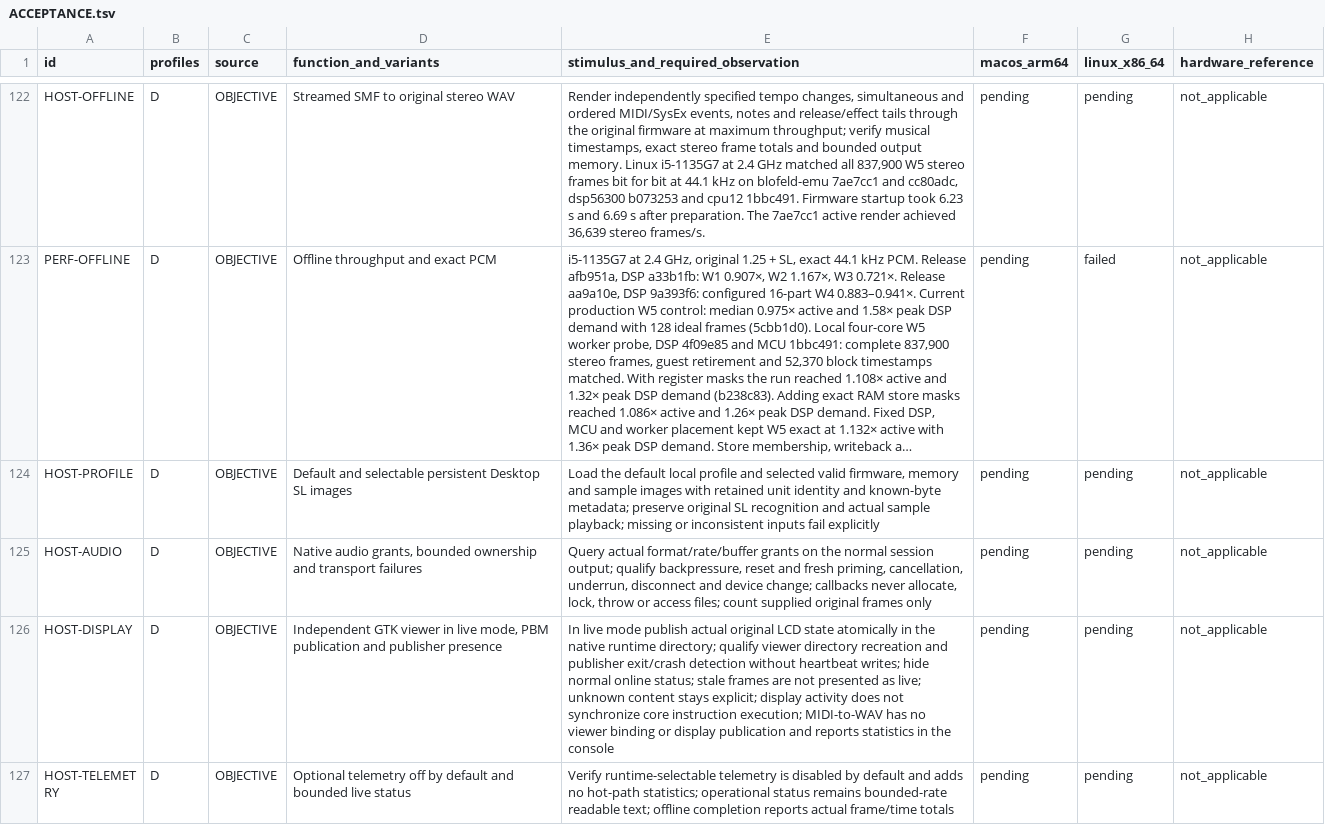
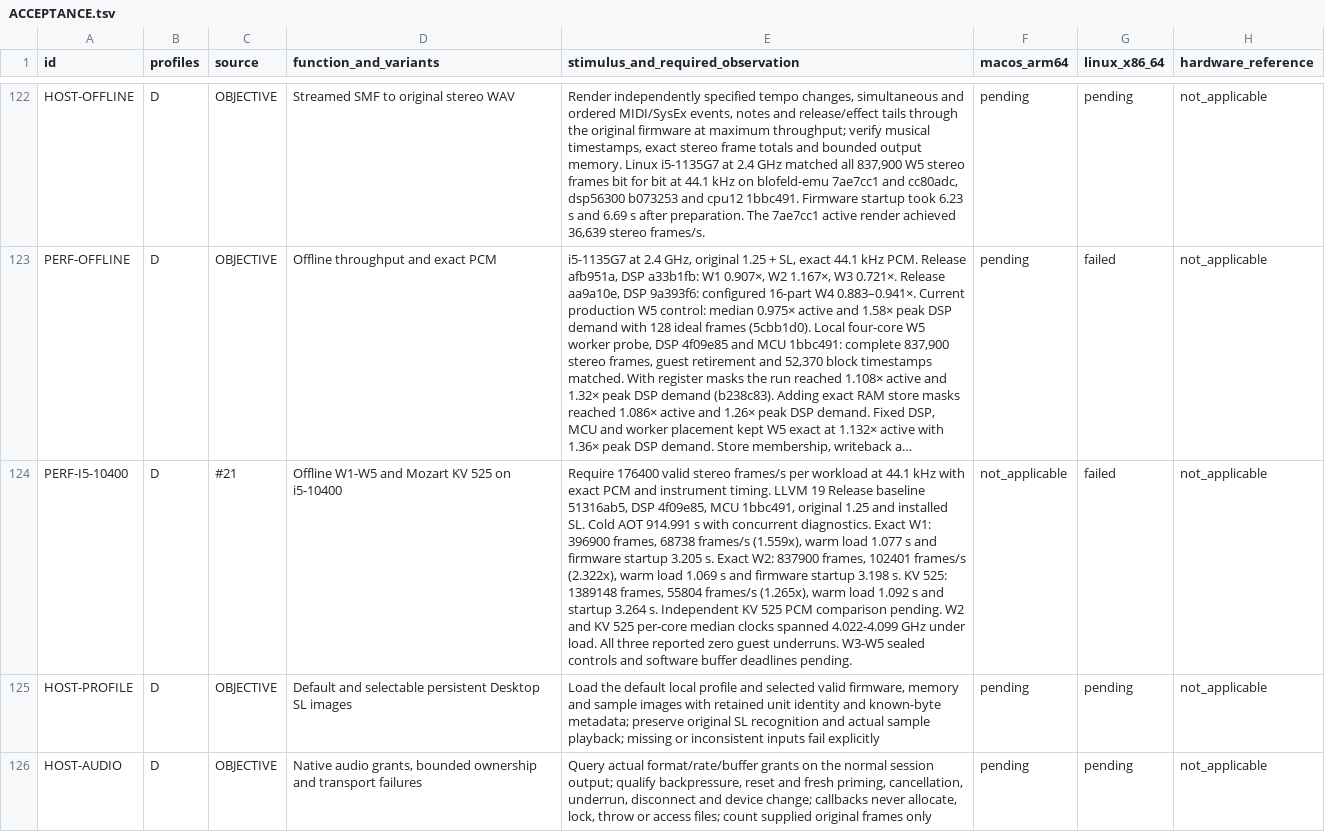
Before and after one commit to Weichwolf/blofeld-emu, a TSV file: ACCEPTANCE.tsv, drawn as a sheet; only a part is shown, gaps mark what is left out; the shorter side is filled out with more unchanged rows; long unchanged cells end in …; the diff names each change by its address in the sheet, - before the commit and + after, or states it on an @@ line.

Commit message:
Record i5-10400 offline render baselines

```diff
--- a/ACCEPTANCE.tsv
+++ b/ACCEPTANCE.tsv
+row 124: PERF-I5-10400 | D | #21 | Offline W1-W5 and Mozart KV 525 on i5-10400 | Require 176400 valid stereo frames/s per workload at 44.1 kHz with exact PCM and instrument timing. LLVM 19 Release baseline 51316ab5, DSP 4f09e85, MCU 1bbc491, original 1.25 and installed SL. Cold AOT 914.991 s with concurrent diagnostics. Exact W1: 396900 frames, 68738 frames/s (1.559x), warm load 1.077 s and firmware startup 3.205 s. Exact W2: 837900 frames, 102401 frames/s (2.322x), warm load 1.069 s and firmware startup 3.198 s. KV 525: 1389148 frames, 55804 frames/s (1.265x), warm load 1.092 s and startup 3.264 s. Independent KV 525 PCM comparison pending. W2 and KV 525 per-core median clocks spanned 4.022-4.099 GHz under load. All three reported zero guest underruns. W3-W5 sealed controls and software buffer deadlines pending. | not_applicable | failed | not_applicable
```
